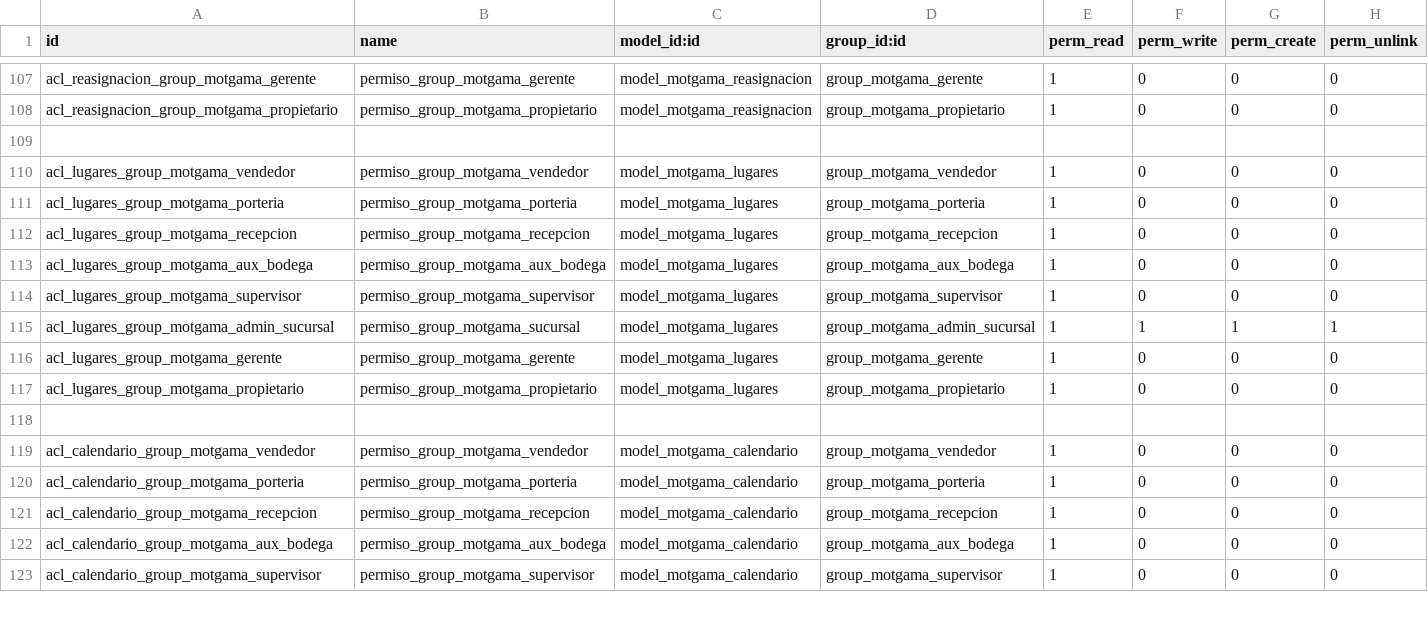
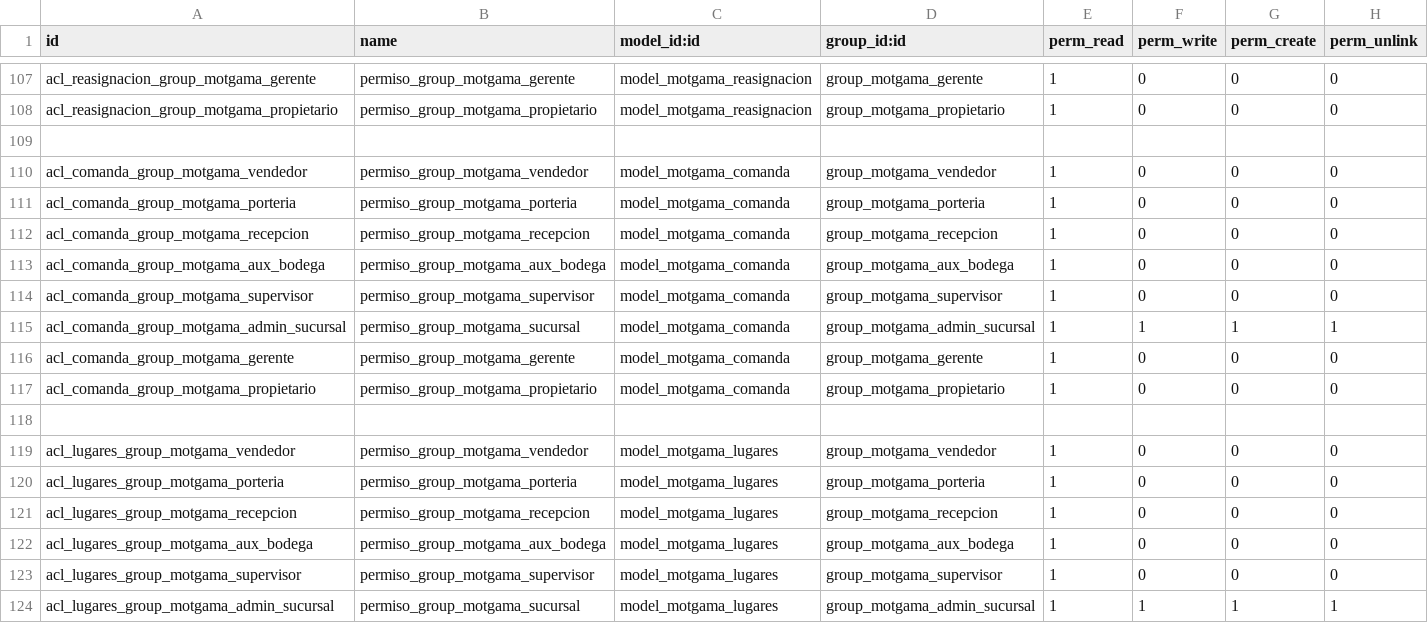
Before and after one commit to jagilren/motgama_web, a CSV file: security/ir.model.access.csv, drawn as a sheet; only a part is shown, gaps mark what is left out; the shorter side is filled out with more unchanged rows; the diff names each change by its address in the sheet, - before the commit and + after, or states it on an @@ line.

```diff
--- a/security/ir.model.access.csv
+++ b/security/ir.model.access.csv
+row 110: acl_comanda_group_motgama_vendedor | permiso_group_motgama_vendedor | model_motgama_comanda | group_motgama_vendedor | 1 | 0 | 0 | 0
+row 111: acl_comanda_group_motgama_porteria | permiso_group_motgama_porteria | model_motgama_comanda | group_motgama_porteria | 1 | 0 | 0 | 0
+row 112: acl_comanda_group_motgama_recepcion | permiso_group_motgama_recepcion | model_motgama_comanda | group_motgama_recepcion | 1 | 0 | 0 | 0
+row 113: acl_comanda_group_motgama_aux_bodega | permiso_group_motgama_aux_bodega | model_motgama_comanda | group_motgama_aux_bodega | 1 | 0 | 0 | 0
+row 114: acl_comanda_group_motgama_supervisor | permiso_group_motgama_supervisor | model_motgama_comanda | group_motgama_supervisor | 1 | 0 | 0 | 0
+row 115: acl_comanda_group_motgama_admin_sucursal | permiso_group_motgama_sucursal | model_motgama_comanda | group_motgama_admin_sucursal | 1 | 1 | 1 | 1
+row 116: acl_comanda_group_motgama_gerente | permiso_group_motgama_gerente | model_motgama_comanda | group_motgama_gerente | 1 | 0 | 0 | 0
+row 117: acl_comanda_group_motgama_propietario | permiso_group_motgama_propietario | model_motgama_comanda | group_motgama_propietario | 1 | 0 | 0 | 0
+row 118: (empty)
```
Also changed, not shown: 10 other files.
